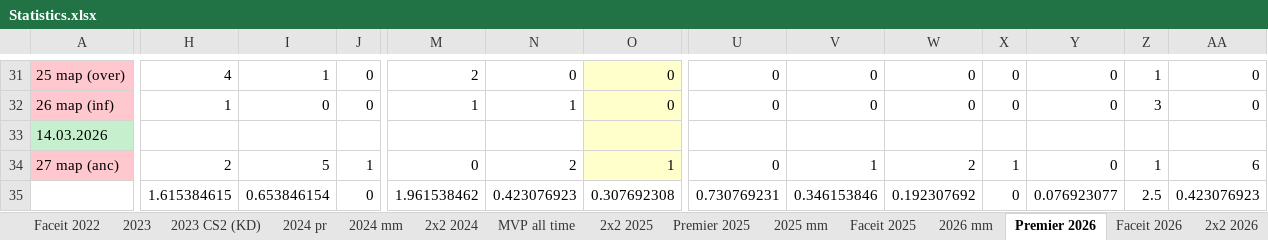
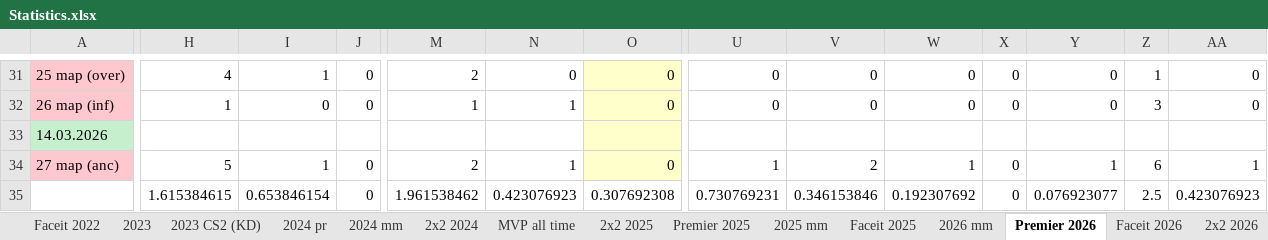
Before and after one commit to Geraque/stats-bot_v2, an Excel workbook: stats-bot_v2-app/src/main/resources/Statistics.xlsx, sheet Premier 2026, drawn as a sheet; only a part is shown, gaps mark what is left out; values as stored, in another font and other column widths than the file's, no borders; the diff covers the shown part only; the diff names each change by its address in the sheet, - before the commit and + after, or states it on an @@ line.

Commit message:
fix NON_WINGMAN_STATS_START_COLUMN_MAP

```diff
--- a/stats-bot_v2-app/src/main/resources/Statistics.xlsx (sheet Premier 2026)
+++ b/stats-bot_v2-app/src/main/resources/Statistics.xlsx (sheet Premier 2026)
-H34: 2
+H34: 5
-I34: 5
+I34: 1
-J34: 1
+J34: 0
-M34: 0
+M34: 2
-N34: 2
+N34: 1
-O34: 1
+O34: 0
-U34: 0
+U34: 1
-V34: 1
+V34: 2
-W34: 2
+W34: 1
-X34: 1
+X34: 0
-Y34: 0
+Y34: 1
-Z34: 1
+Z34: 6
-AA34: 6
+AA34: 1
```
Also changed, not shown: 8 edited cells elsewhere in this sheet, 1 other file.
